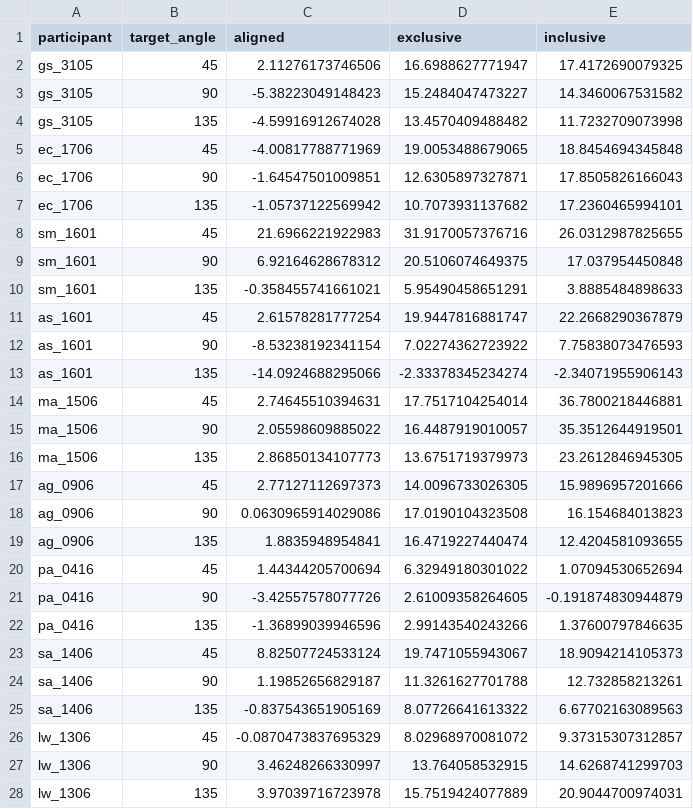
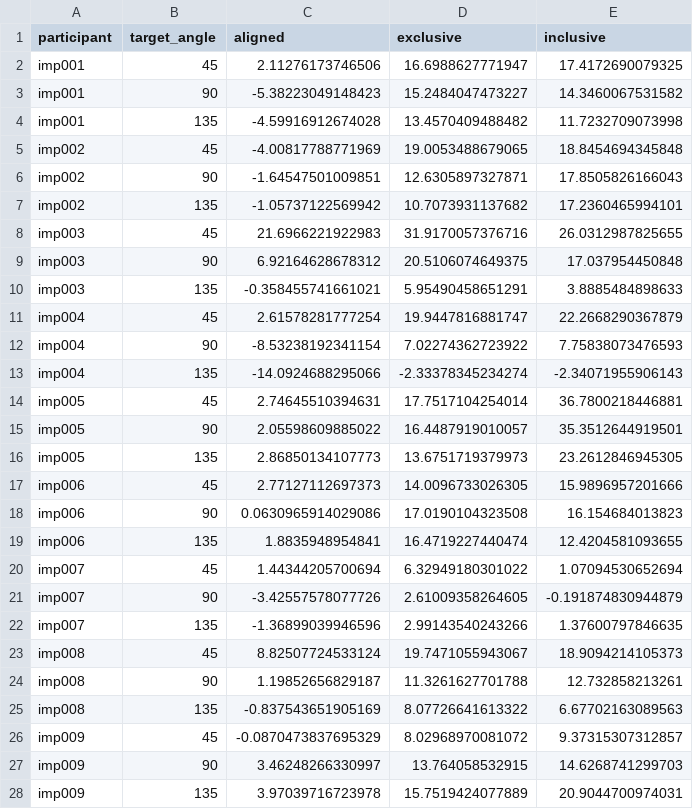
Before and after one commit to rgastrock/Handview, a CSV file: data/30implicit_nocursor.csv, drawn as a sheet; only a part is shown; the diff covers the shown part only.

```diff
--- a/data/30implicit_nocursor.csv
+++ b/data/30implicit_nocursor.csv
@@ -2,27 +2,27 @@
-"gs_3105",45,2.11276173746506,16.6988627771947,17.4172690079325
-"gs_3105",90,-5.38223049148423,15.2484047473227,14.3460067531582
-"gs_3105",135,-4.59916912674028,13.4570409488482,11.7232709073998
-"ec_1706",45,-4.00817788771969,19.0053488679065,18.8454694345848
-"ec_1706",90,-1.64547501009851,12.6305897327871,17.8505826166043
-"ec_1706",135,-1.05737122569942,10.7073931137682,17.2360465994101
-"sm_1601",45,21.6966221922983,31.9170057376716,26.0312987825655
-"sm_1601",90,6.92164628678312,20.5106074649375,17.037954450848
-"sm_1601",135,-0.358455741661021,5.95490458651291,3.8885484898633
-"as_1601",45,2.61578281777254,19.9447816881747,22.2668290367879
-"as_1601",90,-8.53238192341154,7.02274362723922,7.75838073476593
-"as_1601",135,-14.0924688295066,-2.33378345234274,-2.34071955906143
-"ma_1506",45,2.74645510394631,17.7517104254014,36.7800218446881
-"ma_1506",90,2.05598609885022,16.4487919010057,35.3512644919501
-"ma_1506",135,2.86850134107773,13.6751719379973,23.2612846945305
-"ag_0906",45,2.77127112697373,14.0096733026305,15.9896957201666
-"ag_0906",90,0.0630965914029086,17.0190104323508,16.154684013823
-"ag_0906",135,1.8835948954841,16.4719227440474,12.4204581093655
-"pa_0416",45,1.44344205700694,6.32949180301022,1.07094530652694
-"pa_0416",90,-3.42557578077726,2.61009358264605,-0.191874830944879
-"pa_0416",135,-1.36899039946596,2.99143540243266,1.37600797846635
-"sa_1406",45,8.82507724533124,19.7471055943067,18.9094214105373
-"sa_1406",90,1.19852656829187,11.3261627701788,12.732858213261
-"sa_1406",135,-0.837543651905169,8.07726641613322,6.67702163089563
-"lw_1306",45,-0.0870473837695329,8.02968970081072,9.37315307312857
-"lw_1306",90,3.46248266330997,13.764058532915,14.6268741299703
-"lw_1306",135,3.97039716723978,15.7519424077889,20.9044700974031
+imp001,45,2.11276173746506,16.6988627771947,17.4172690079325
+imp001,90,-5.38223049148423,15.2484047473227,14.3460067531582
+imp001,135,-4.59916912674028,13.4570409488482,11.7232709073998
+imp002,45,-4.00817788771969,19.0053488679065,18.8454694345848
+imp002,90,-1.64547501009851,12.6305897327871,17.8505826166043
+imp002,135,-1.05737122569942,10.7073931137682,17.2360465994101
+imp003,45,21.6966221922983,31.9170057376716,26.0312987825655
+imp003,90,6.92164628678312,20.5106074649375,17.037954450848
+imp003,135,-0.358455741661021,5.95490458651291,3.8885484898633
+imp004,45,2.61578281777254,19.9447816881747,22.2668290367879
+imp004,90,-8.53238192341154,7.02274362723922,7.75838073476593
+imp004,135,-14.0924688295066,-2.33378345234274,-2.34071955906143
+imp005,45,2.74645510394631,17.7517104254014,36.7800218446881
+imp005,90,2.05598609885022,16.4487919010057,35.3512644919501
+imp005,135,2.86850134107773,13.6751719379973,23.2612846945305
+imp006,45,2.77127112697373,14.0096733026305,15.9896957201666
+imp006,90,0.0630965914029086,17.0190104323508,16.154684013823
+imp006,135,1.8835948954841,16.4719227440474,12.4204581093655
+imp007,45,1.44344205700694,6.32949180301022,1.07094530652694
+imp007,90,-3.42557578077726,2.61009358264605,-0.191874830944879
+imp007,135,-1.36899039946596,2.99143540243266,1.37600797846635
+imp008,45,8.82507724533124,19.7471055943067,18.9094214105373
+imp008,90,1.19852656829187,11.3261627701788,12.732858213261
+imp008,135,-0.837543651905169,8.07726641613322,6.67702163089563
+imp009,45,-0.0870473837695329,8.02968970081072,9.37315307312857
+imp009,90,3.46248266330997,13.764058532915,14.6268741299703
+imp009,135,3.97039716723978,15.7519424077889,20.9044700974031
```
Also changed, not shown: 33 edited cells elsewhere in this file, data/30explicit_nocursor.csv, data/cursorjump_nocursor.csv, 19 other files.
